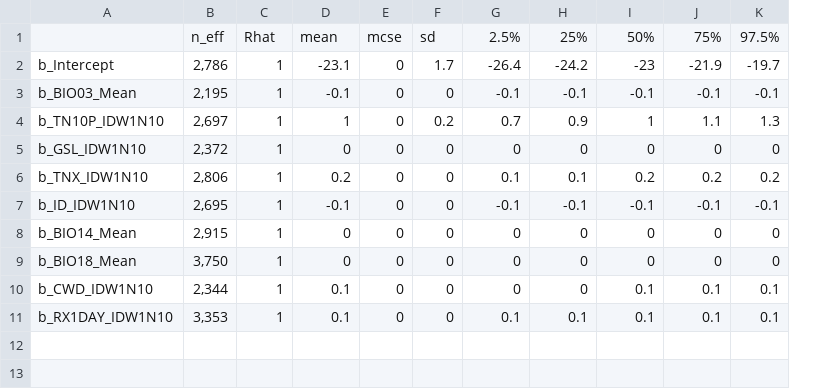
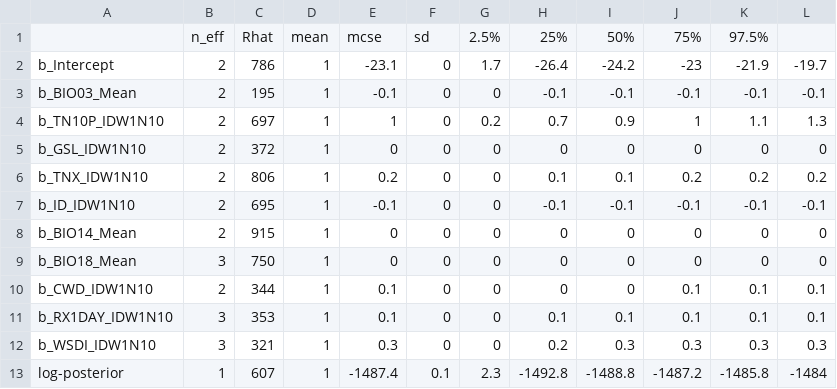
Before and after one commit to RyokoNod/sdm-asian-elephants, a CSV file: images/Bayesian_linearGLM/baseline_priors/blGLM_posteriors_GLM_basepriors.csv, drawn as a sheet; removed rows and columns are numbered as before the commit, all else as after; the diff names each change by its address in the sheet, - before the commit and + after, or states it on an @@ line.

```diff
--- a/images/Bayesian_linearGLM/baseline_priors/blGLM_posteriors_GLM_basepriors.csv
+++ b/images/Bayesian_linearGLM/baseline_priors/blGLM_posteriors_GLM_basepriors.csv
-column B, rows 2-11: 2,786 | 2,195 | 2,697 | 2,372 | 2,806 | 2,695 | 2,915 | 3,750 | 2,344 | 3,353
+column B, rows 2-11: 2 | 2 | 2 | 2 | 2 | 2 | 2 | 3 | 2 | 3
+column C, rows 2-11: 786 | 195 | 697 | 372 | 806 | 695 | 915 | 750 | 344 | 353
-row 1:  | n_eff | Rhat | mean | mcse | sd | 2.5% | 25% | 50% | 75% | 97.5%
+row 1:  | n_eff | Rhat | mean | mcse | sd | 2.5% | 25% | 50% | 75% | 97.5%
+row 12: b_WSDI_IDW1N10 | 3 | 321 | 1 | 0.3 | 0 | 0 | 0.2 | 0.3 | 0.3 | 0.3 | 0.3
+row 13: log-posterior | 1 | 607 | 1 | -1487.4 | 0.1 | 2.3 | -1492.8 | -1488.8 | -1487.2 | -1485.8 | -1484
```
Also changed, not shown: images/Bayesian_linearGLM/adjusted_priors/blGLM_posteriors_GLM_adjpriors.csv, images/Bayesian_linearGLM/baseline_priors/blGLM_posteriors_nGLM_basepriors.csv, 13 other files.
